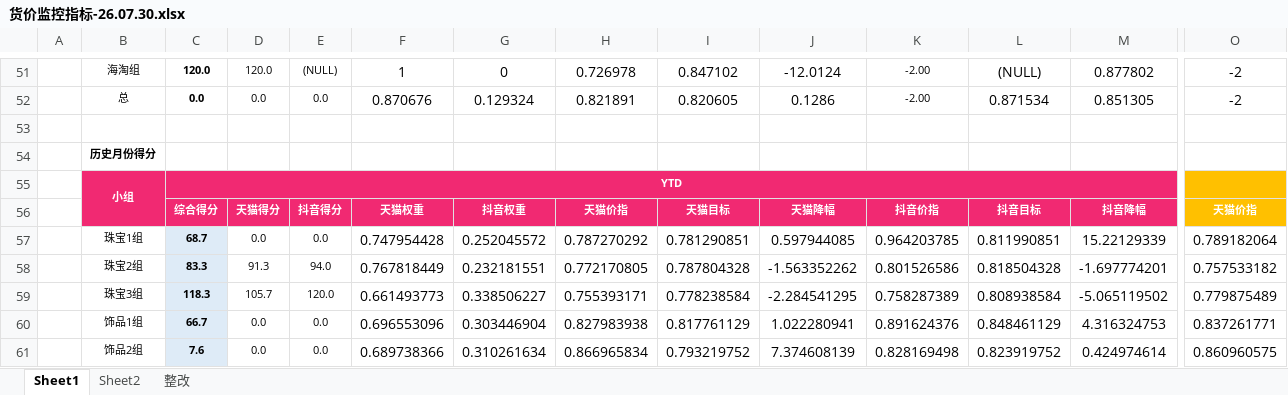
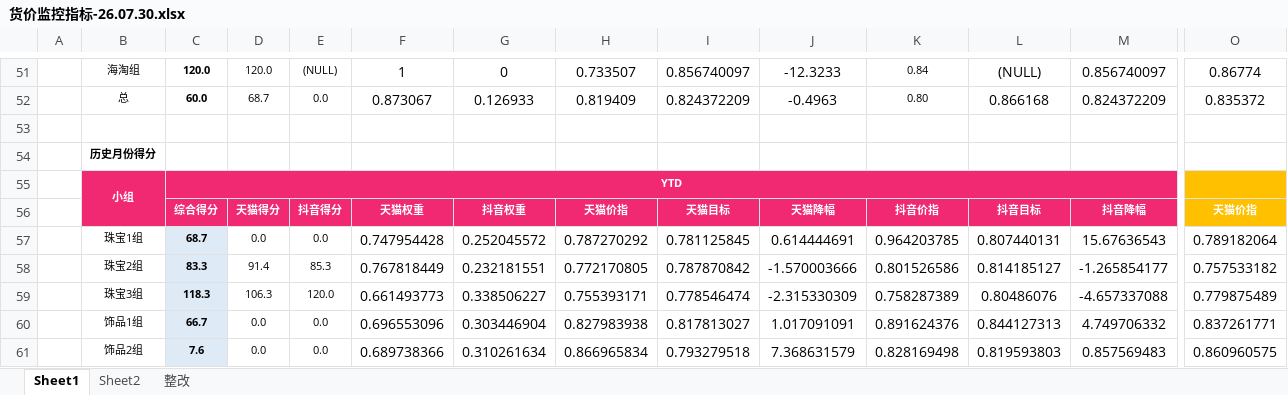
Before and after one commit to parylonglong-max/vip-dashboard, an Excel workbook: dist/downloads/货价监控指标-26.07.30.xlsx, sheet Sheet1, drawn as a sheet; only a part is shown, gaps mark what is left out; values as stored, in another font and other column widths than the file's, no borders; conditional formats not drawn; removed rows and columns are numbered as before the commit, all else as after; rows hold the shown columns only; the diff covers the shown part only; the diff names each change by its address in the sheet, - before the commit and + after, or states it on an @@ line.

```diff
--- a/dist/downloads/货价监控指标-26.07.30.xlsx (sheet Sheet1)
+++ b/dist/downloads/货价监控指标-26.07.30.xlsx (sheet Sheet1)
-H51: 0.726978
+H51: 0.733507
-I51: 0.847102
+I51: 0.856740097
-J51: -12.0124
+J51: -12.3233
-K51: -2.00
+K51: 0.84
-M51: 0.877802
+M51: 0.856740097
-O51: -2
+O51: 0.86774
-row 52:  | 总 | 0.0 | 0.0 | 0.0 | 0.870676 | 0.129324 | 0.821891 | 0.820605 | 0.1286 | -2.00 | 0.871534 | 0.851305 | -2
+row 52:  | 总 | 60.0 | 68.7 | 0.0 | 0.873067 | 0.126933 | 0.819409 | 0.824372209 | -0.4963 | 0.80 | 0.866168 | 0.824372209 | 0.835372
-I57: 0.781290851
+I57: 0.781125845
-J57: 0.597944085
+J57: 0.614444691
-L57: 0.811990851
+L57: 0.807440131
-M57: 15.22129339
+M57: 15.67636543
-D58: 91.3
+D58: 91.4
-E58: 94.0
+E58: 85.3
-I58: 0.787804328
+I58: 0.787870842
-J58: -1.563352262
+J58: -1.570003666
-L58: 0.818504328
+L58: 0.814185127
-M58: -1.697774201
+M58: -1.265854177
-D59: 105.7
+D59: 106.3
-I59: 0.778238584
+I59: 0.778546474
-J59: -2.284541295
+J59: -2.315330309
-L59: 0.808938584
+L59: 0.80486076
-M59: -5.065119502
+M59: -4.657337088
-I60: 0.817761129
+I60: 0.817813027
-J60: 1.022280941
+J60: 1.017091091
-L60: 0.848461129
+L60: 0.844127313
-M60: 4.316324753
+M60: 4.749706332
-I61: 0.793219752
+I61: 0.793279518
-J61: 7.374608139
+J61: 7.368631579
-L61: 0.823919752
+L61: 0.819593803
-M61: 0.424974614
+M61: 0.857569483
```
Also changed, not shown: 41 edited cells elsewhere in this sheet, downloads/货价监控指标-26.07.30.xlsx, 2 other files.
